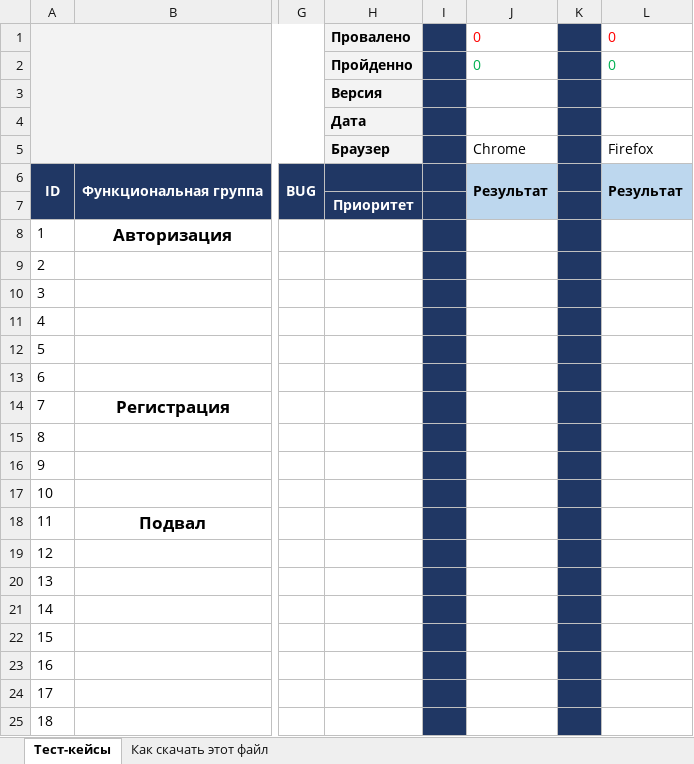
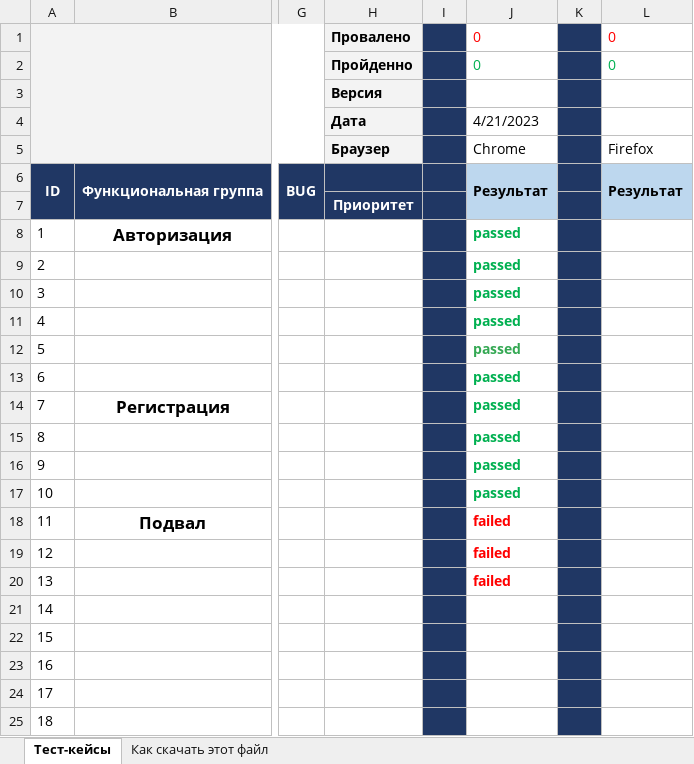
Before and after one commit to Olga180587/MyFirst_Repo, an Excel workbook: Таблица с тест-кейсами.xlsx, sheet Тест-кейсы, drawn as a sheet; only a part is shown, gaps mark what is left out; values as stored, in another font and other column widths than the file's, no borders; charts and pictures not drawn; the diff names each change by its address in the sheet, - before the commit and + after, or states it on an @@ line.

Commit message:
Тест 21.04.23
Прошла тесты с 1 по 10

```diff
--- a/Таблица с тест-кейсами.xlsx (sheet Тест-кейсы)
+++ b/Таблица с тест-кейсами.xlsx (sheet Тест-кейсы)
-J4: (empty)
+J4: 4/21/2023
-J8:J17: (empty)
+J8:J17: passed
-J18:J20: (empty)
+J18:J20: failed
```
Also changed, not shown: charts or pictures.
